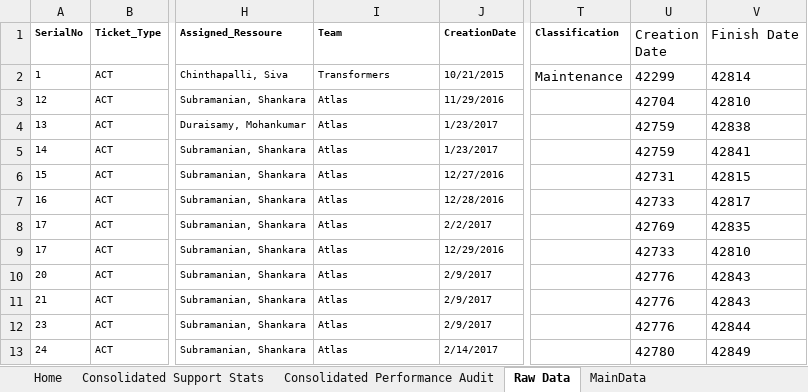
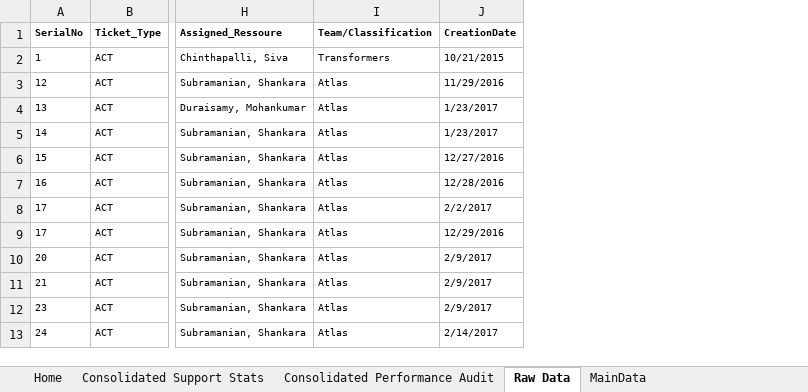
Before and after one commit to Decoder-Paul/MSP-Dashboard, an Excel workbook: Staging SPD V 0.0.4.xlsm, sheet Raw Data, drawn as a sheet; only a part is shown, gaps mark what is left out; values as stored, in another font and other column widths than the file's, no borders; the diff names each change by its address in the sheet, - before the commit and + after, or states it on an @@ line.

```diff
--- a/Staging SPD V 0.0.4.xlsm (sheet Raw Data)
+++ b/Staging SPD V 0.0.4.xlsm (sheet Raw Data)
-column T (Classification), row 2: Maintenance
-column U (Creation Date), rows 2-13: 42299 | 42704 | 42759 | 42759 | 42731 | 42733 | 42769 | 42733 | 42776 | 42776 | 42776 | 42780
-column V (Finish Date), rows 2-13: 42814 | 42810 | 42838 | 42841 | 42815 | 42817 | 42835 | 42810 | 42843 | 42843 | 42844 | 42849
-I1: Team
+I1: Team/Classification
```
Also changed, not shown: sheet MainData, charts or pictures.
